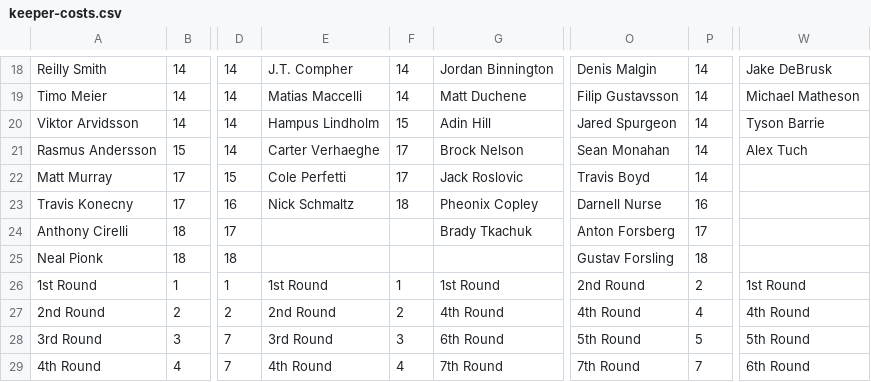
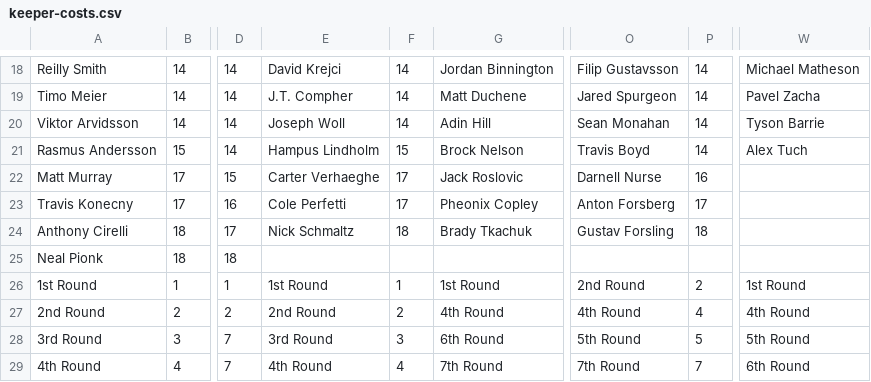
Before and after one commit to hkyplyr/keeper-league, a CSV file: docs/keeper-costs.csv, drawn as a sheet; only a part is shown, gaps mark what is left out; the diff covers the shown part only; the diff names each change by its address in the sheet, - before the commit and + after, or states it on an @@ line.

```diff
--- a/docs/keeper-costs.csv
+++ b/docs/keeper-costs.csv
-E18: J.T. Compher
+E18: David Krejci
-O18: Denis Malgin
+O18: Filip Gustavsson
-W18: Jake DeBrusk
+W18: Michael Matheson
-E19: Matias Maccelli
+E19: J.T. Compher
-O19: Filip Gustavsson
+O19: Jared Spurgeon
-W19: Michael Matheson
+W19: Pavel Zacha
-E20: Hampus Lindholm
+E20: Joseph Woll
-F20: 15
+F20: 14
-O20: Jared Spurgeon
+O20: Sean Monahan
-E21: Carter Verhaeghe
+E21: Hampus Lindholm
-F21: 17
+F21: 15
-O21: Sean Monahan
+O21: Travis Boyd
-E22: Cole Perfetti
+E22: Carter Verhaeghe
-O22: Travis Boyd
+O22: Darnell Nurse
-P22: 14
+P22: 16
-E23: Nick Schmaltz
+E23: Cole Perfetti
-F23: 18
+F23: 17
-O23: Darnell Nurse
+O23: Anton Forsberg
-P23: 16
+P23: 17
-E24: (empty)
+E24: Nick Schmaltz
-F24: (empty)
+F24: 18
-O24: Anton Forsberg
+O24: Gustav Forsling
-P24: 17
+P24: 18
-O25: Gustav Forsling
+O25: (empty)
-P25: 18
+P25: (empty)
```
Also changed, not shown: 30 edited cells elsewhere in this file.
